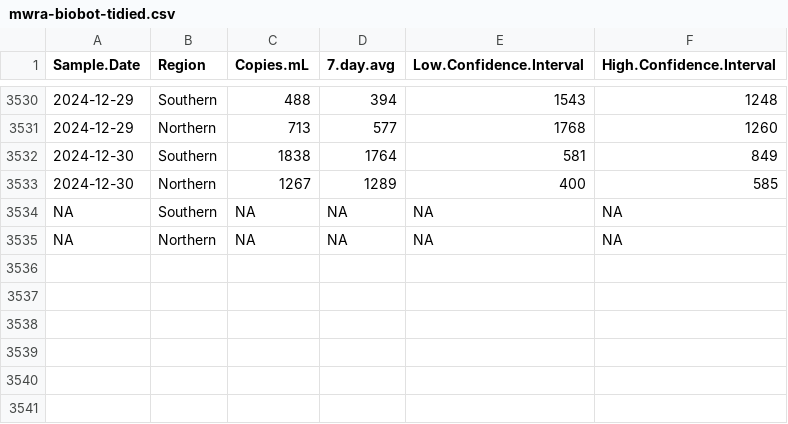
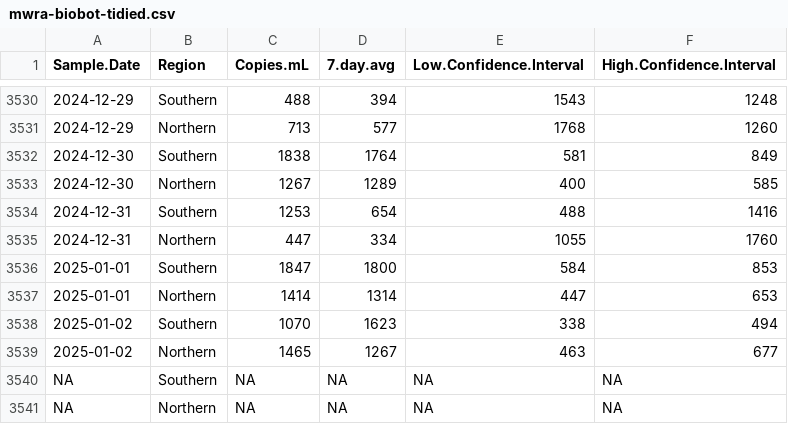
Before and after one commit to bensteinberg/mwra-biobot, a CSV file: mwra-biobot-tidied.csv, drawn as a sheet; only a part is shown, gaps mark what is left out; the diff names each change by its address in the sheet, - before the commit and + after, or states it on an @@ line.

Commit message:
Update from /media/file/mwradata20250108-data

```diff
--- a/mwra-biobot-tidied.csv
+++ b/mwra-biobot-tidied.csv
+row 3534: 2024-12-31 | Southern | 1253 | 654 | 488 | 1416
+row 3535: 2024-12-31 | Northern | 447 | 334 | 1055 | 1760
+row 3536: 2025-01-01 | Southern | 1847 | 1800 | 584 | 853
+row 3537: 2025-01-01 | Northern | 1414 | 1314 | 447 | 653
+row 3538: 2025-01-02 | Southern | 1070 | 1623 | 338 | 494
+row 3539: 2025-01-02 | Northern | 1465 | 1267 | 463 | 677
```
Also changed, not shown: mwra-biobot.csv, 1 other file.
